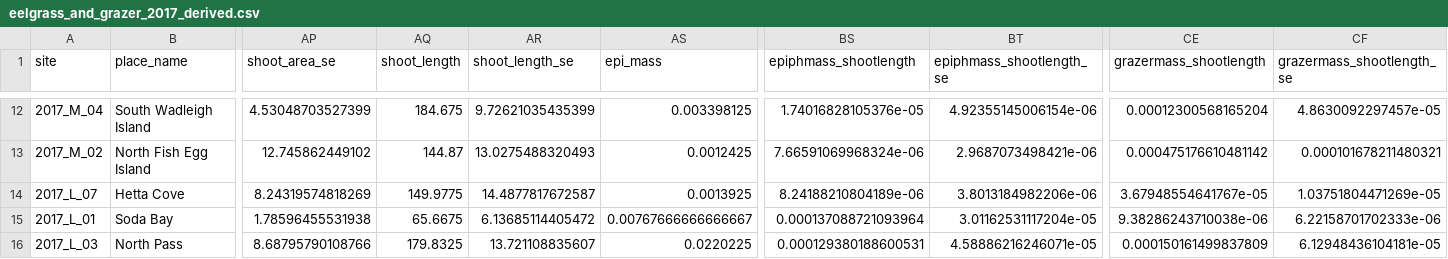
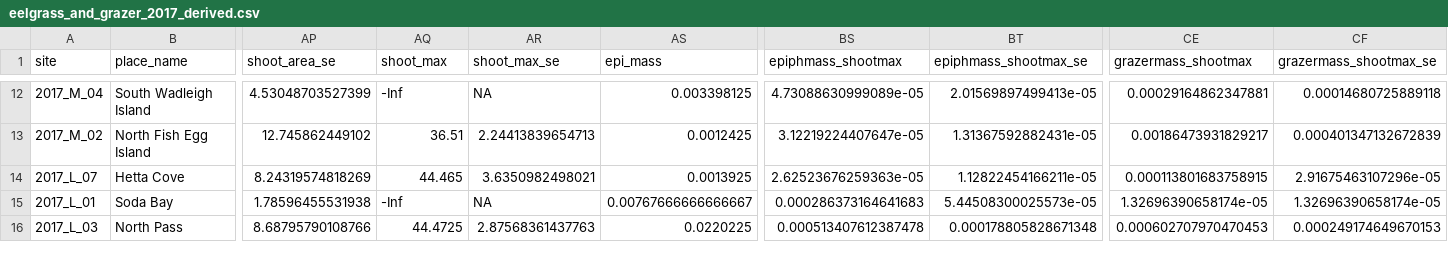
Before and after one commit to APECS-ak/APECS-master-repos, a CSV file: ALL_DATA/eelgrass_and_grazer_2017_derived.csv, drawn as a sheet; only a part is shown, gaps mark what is left out; the diff covers the shown part only; the diff names each change by its address in the sheet, - before the commit and + after, or states it on an @@ line.

Commit message:
change total leaf length to max length for load calcualtions . new data export

```diff
--- a/ALL_DATA/eelgrass_and_grazer_2017_derived.csv
+++ b/ALL_DATA/eelgrass_and_grazer_2017_derived.csv
-AQ1: shoot_length
+AQ1: shoot_max
-AR1: shoot_length_se
+AR1: shoot_max_se
-BS1: epiphmass_shootlength
+BS1: epiphmass_shootmax
-BT1: epiphmass_shootlength_se
+BT1: epiphmass_shootmax_se
-CE1: grazermass_shootlength
+CE1: grazermass_shootmax
-CF1: grazermass_shootlength_se
+CF1: grazermass_shootmax_se
-AQ12 (shoot_max): 184.675
+AQ12 (shoot_max): -Inf
-AR12 (shoot_max_se): 9.72621035435399
+AR12 (shoot_max_se): NA
-BS12 (epiphmass_shootmax): 1.74016828105376e-05
+BS12 (epiphmass_shootmax): 4.73088630999089e-05
-BT12 (epiphmass_shootmax_se): 4.92355145006154e-06
+BT12 (epiphmass_shootmax_se): 2.01569897499413e-05
-CE12 (grazermass_shootmax): 0.00012300568165204
+CE12 (grazermass_shootmax): 0.00029164862347881
-CF12 (grazermass_shootmax_se): 4.8630092297457e-05
+CF12 (grazermass_shootmax_se): 0.00014680725889118
-AQ13 (shoot_max): 144.87
+AQ13 (shoot_max): 36.51
-AR13 (shoot_max_se): 13.0275488320493
+AR13 (shoot_max_se): 2.24413839654713
-BS13 (epiphmass_shootmax): 7.66591069968324e-06
+BS13 (epiphmass_shootmax): 3.12219224407647e-05
-BT13 (epiphmass_shootmax_se): 2.9687073498421e-06
+BT13 (epiphmass_shootmax_se): 1.31367592882431e-05
-CE13 (grazermass_shootmax): 0.000475176610481142
+CE13 (grazermass_shootmax): 0.00186473931829217
-CF13 (grazermass_shootmax_se): 0.000101678211480321
+CF13 (grazermass_shootmax_se): 0.000401347132672839
-AQ14 (shoot_max): 149.9775
+AQ14 (shoot_max): 44.465
-AR14 (shoot_max_se): 14.4877817672587
+AR14 (shoot_max_se): 3.6350982498021
-BS14 (epiphmass_shootmax): 8.24188210804189e-06
+BS14 (epiphmass_shootmax): 2.62523676259363e-05
-BT14 (epiphmass_shootmax_se): 3.8013184982206e-06
+BT14 (epiphmass_shootmax_se): 1.12822454166211e-05
-CE14 (grazermass_shootmax): 3.67948554641767e-05
+CE14 (grazermass_shootmax): 0.000113801683758915
-CF14 (grazermass_shootmax_se): 1.03751804471269e-05
+CF14 (grazermass_shootmax_se): 2.91675463107296e-05
-AQ15 (shoot_max): 65.6675
+AQ15 (shoot_max): -Inf
-AR15 (shoot_max_se): 6.13685114405472
+AR15 (shoot_max_se): NA
-BS15 (epiphmass_shootmax): 0.000137088721093964
+BS15 (epiphmass_shootmax): 0.000286373164641683
-BT15 (epiphmass_shootmax_se): 3.01162531117204e-05
+BT15 (epiphmass_shootmax_se): 5.44508300025573e-05
-CE15 (grazermass_shootmax): 9.38286243710038e-06
+CE15 (grazermass_shootmax): 1.32696390658174e-05
-CF15 (grazermass_shootmax_se): 6.22158701702333e-06
+CF15 (grazermass_shootmax_se): 1.32696390658174e-05
-AQ16 (shoot_max): 179.8325
+AQ16 (shoot_max): 44.4725
-AR16 (shoot_max_se): 13.721108835607
+AR16 (shoot_max_se): 2.87568361437763
-BS16 (epiphmass_shootmax): 0.000129380188600531
+BS16 (epiphmass_shootmax): 0.000513407612387478
-BT16 (epiphmass_shootmax_se): 4.58886216246071e-05
+BT16 (epiphmass_shootmax_se): 0.000178805828671348
-CE16 (grazermass_shootmax): 0.000150161499837809
+CE16 (grazermass_shootmax): 0.000602707970470453
-CF16 (grazermass_shootmax_se): 6.12948436104181e-05
+CF16 (grazermass_shootmax_se): 0.000249174649670153
```
Also changed, not shown: 96 edited cells elsewhere in this file, 1 other file.
